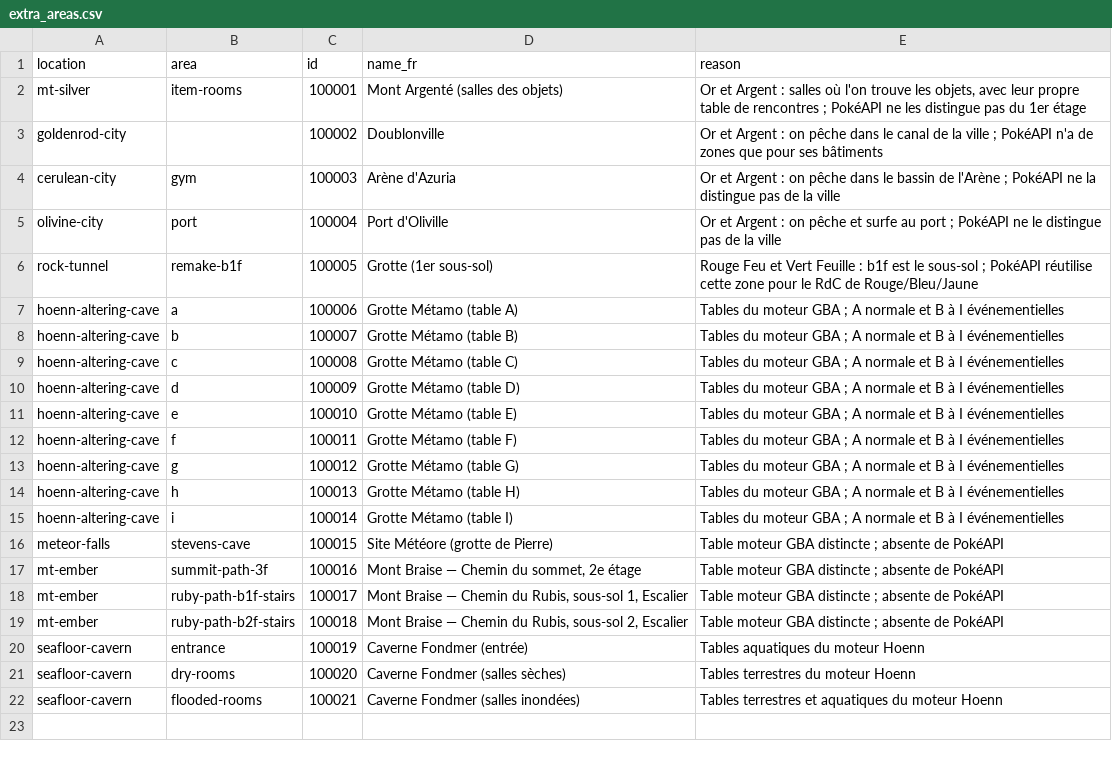
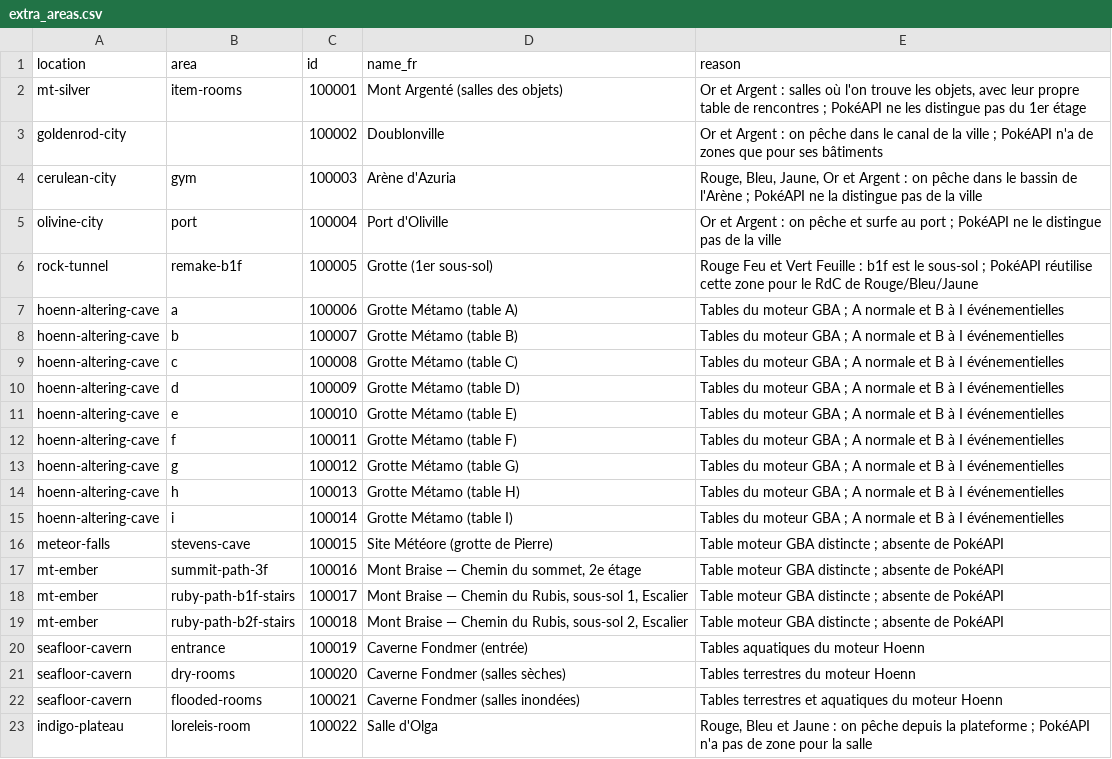
Before and after one commit to sargo22341-prog/pokmaps, a CSV file: tools/data/extra_areas.csv, drawn as a sheet.

```diff
--- a/tools/data/extra_areas.csv
+++ b/tools/data/extra_areas.csv
@@ -3,3 +3,3 @@ mt-silver,item-rooms,100001,Mont Argenté (salles des objets),"Or et Argent : sa
 goldenrod-city,,100002,Doublonville,"Or et Argent : on pêche dans le canal de la ville ; PokéAPI n'a de zones que pour ses bâtiments"
-cerulean-city,gym,100003,Arène d'Azuria,"Or et Argent : on pêche dans le bassin de l'Arène ; PokéAPI ne la distingue pas de la ville"
+cerulean-city,gym,100003,Arène d'Azuria,"Rouge, Bleu, Jaune, Or et Argent : on pêche dans le bassin de l'Arène ; PokéAPI ne la distingue pas de la ville"
 olivine-city,port,100004,Port d'Oliville,"Or et Argent : on pêche et surfe au port ; PokéAPI ne le distingue pas de la ville"
@@ -22 +22,2 @@ seafloor-cavern,dry-rooms,100020,Caverne Fondmer (salles sèches),Tables terrest
 seafloor-cavern,flooded-rooms,100021,Caverne Fondmer (salles inondées),Tables terrestres et aquatiques du moteur Hoenn
+indigo-plateau,loreleis-room,100022,Salle d'Olga,"Rouge, Bleu et Jaune : on pêche depuis la plateforme ; PokéAPI n'a pas de zone pour la salle"
```
Also changed, not shown: tools/data/encounter_curation.csv, tools/data/extra_items.csv, 52 other files.
